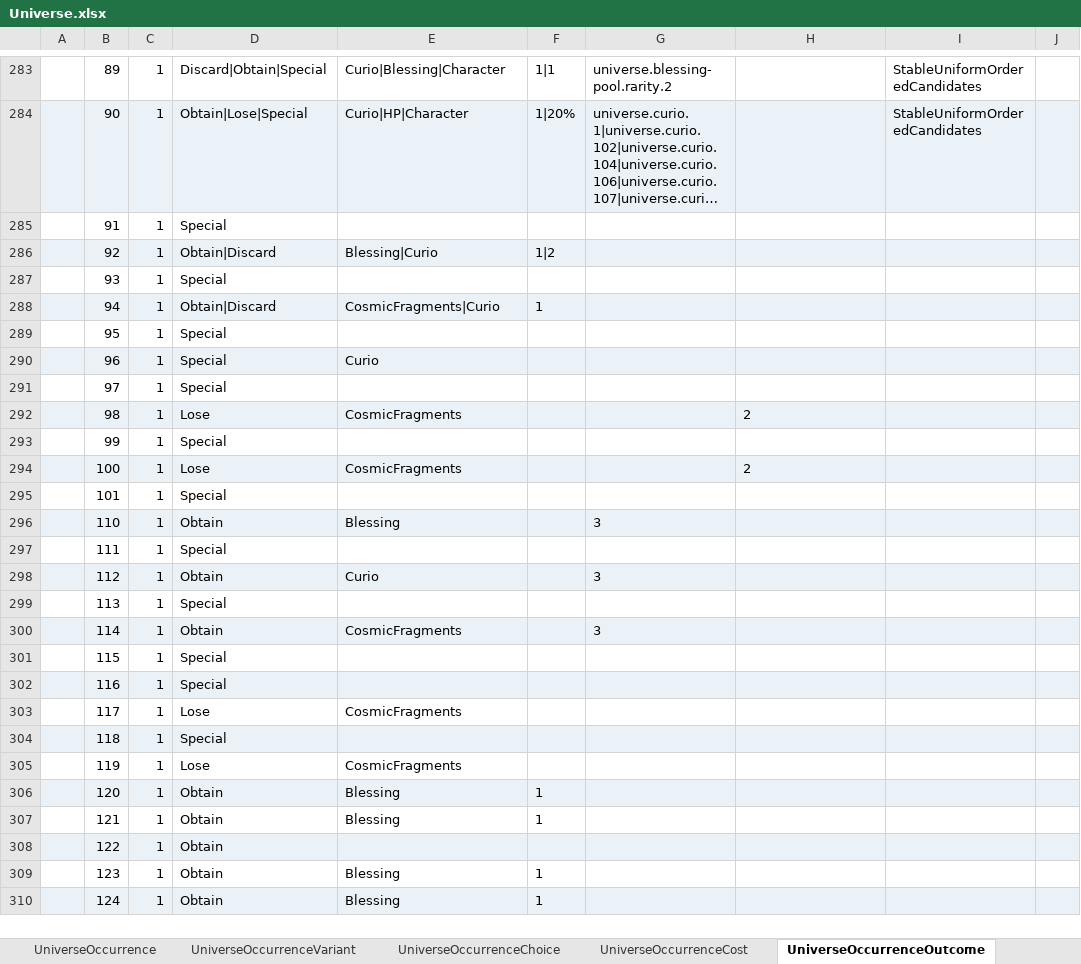
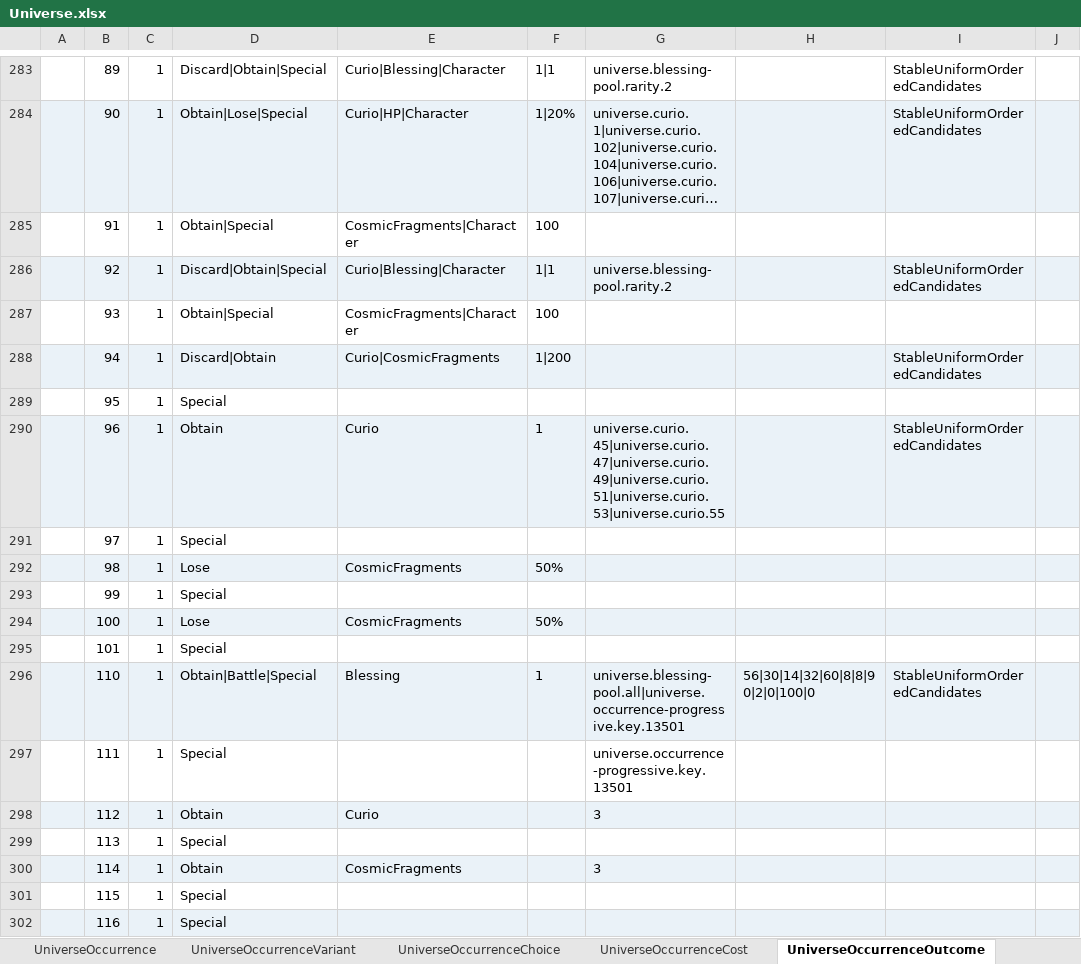
Before and after one commit to realm-labs/starclock, an Excel workbook: config/data/Universe.xlsx, sheet UniverseOccurrenceOutcome, drawn as a sheet; only a part is shown, gaps mark what is left out; the shorter side is filled out with more unchanged rows; long unchanged cells end in …; values as stored, in another font and other column widths than the file's, no borders; the diff covers the shown part only; the diff names each change by its address in the sheet, - before the commit and + after, or states it on an @@ line.

Commit message:
feat(universe): execute occurrence partition S05

```diff
--- a/config/data/Universe.xlsx (sheet UniverseOccurrenceOutcome)
+++ b/config/data/Universe.xlsx (sheet UniverseOccurrenceOutcome)
-D285: Special
+D285: Obtain|Special
-E285: (empty)
+E285: CosmicFragments|Character
-F285: (empty)
+F285: 100
-D286: Obtain|Discard
+D286: Discard|Obtain|Special
-E286: Blessing|Curio
+E286: Curio|Blessing|Character
-F286: 1|2
+F286: 1|1
-G286: (empty)
+G286: universe.blessing-pool.rarity.2
-I286: (empty)
+I286: StableUniformOrderedCandidates
-D287: Special
+D287: Obtain|Special
-E287: (empty)
+E287: CosmicFragments|Character
-F287: (empty)
+F287: 100
-D288: Obtain|Discard
+D288: Discard|Obtain
-E288: CosmicFragments|Curio
+E288: Curio|CosmicFragments
-F288: 1
+F288: 1|200
-I288: (empty)
+I288: StableUniformOrderedCandidates
-D290: Special
+D290: Obtain
-F290: (empty)
+F290: 1
-G290: (empty)
+G290: universe.curio.45|universe.curio.47|universe.curio.49|universe.curio.51|universe.curio.53|universe.curio.55
-I290: (empty)
+I290: StableUniformOrderedCandidates
-F292: (empty)
+F292: 50%
-H292: 2
+H292: (empty)
-F294: (empty)
+F294: 50%
-H294: 2
+H294: (empty)
-D296: Obtain
+D296: Obtain|Battle|Special
-F296: (empty)
+F296: 1
-G296: 3
+G296: universe.blessing-pool.all|universe.occurrence-progressive.key.13501
-H296: (empty)
+H296: 56|30|14|32|60|8|8|90|2|0|100|0
-I296: (empty)
+I296: StableUniformOrderedCandidates
-G297: (empty)
+G297: universe.occurrence-progressive.key.13501
```
Also changed, not shown: 12 edited cells elsewhere in this sheet, sheet UniverseOccurrenceCost, sheet UniverseProfile, config/data/UniverseEvidence.xlsx, 39 other files.
